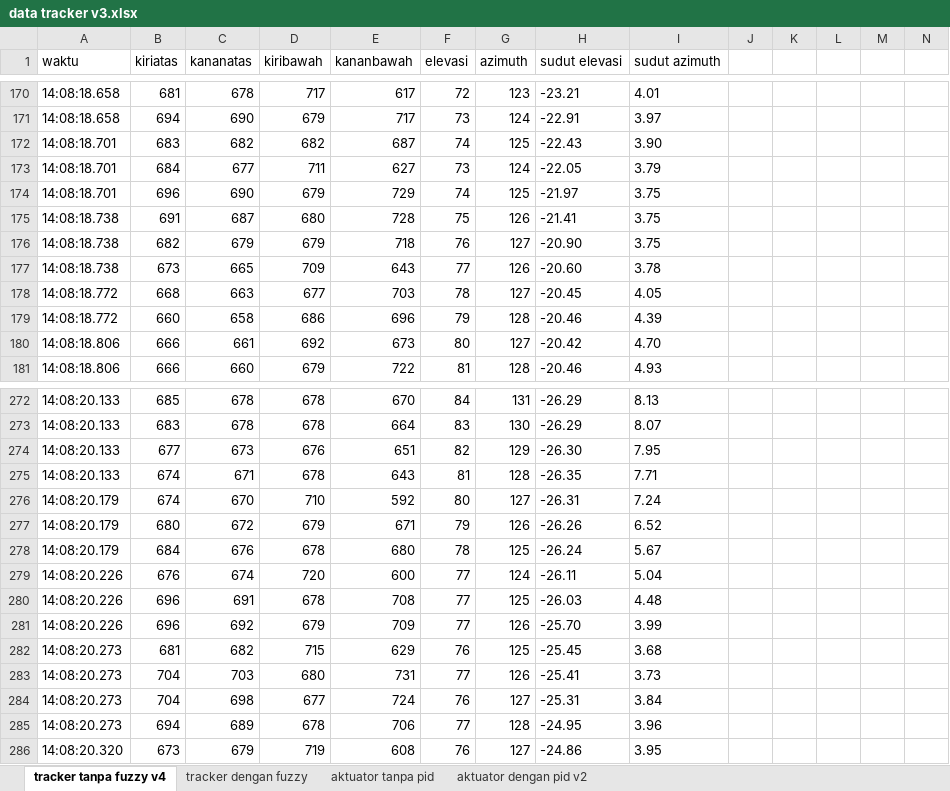
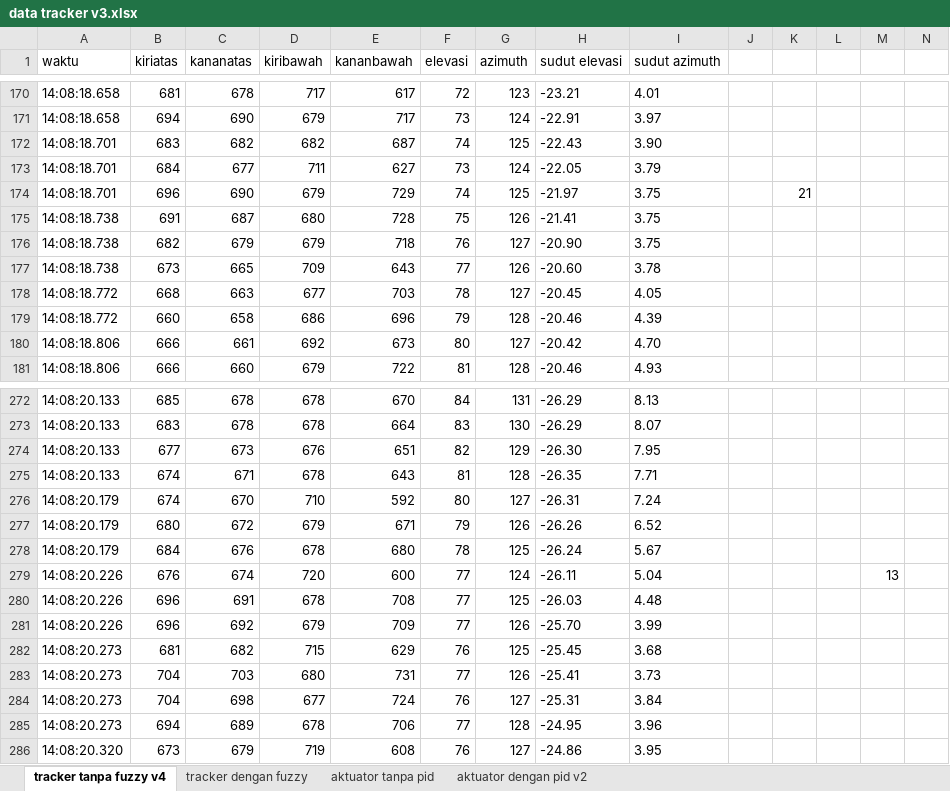
Before and after one commit to ahmad-choirul/websolar, an Excel workbook: data/data tracker v3.xlsx, sheet tracker tanpa fuzzy v4, drawn as a sheet; only a part is shown, gaps mark what is left out; values as stored, in another font and other column widths than the file's, no borders; charts and pictures not drawn; the diff covers the shown part only; the diff names each change by its address in the sheet, - before the commit and + after, or states it on an @@ line.

```diff
--- a/data/data tracker v3.xlsx (sheet tracker tanpa fuzzy v4)
+++ b/data/data tracker v3.xlsx (sheet tracker tanpa fuzzy v4)
-K174: (empty)
+K174: 21
-M279: (empty)
+M279: 13
```
Also changed, not shown: other rows of this sheet, sheet tracker dengan fuzzy, charts or pictures, 3 other files.
